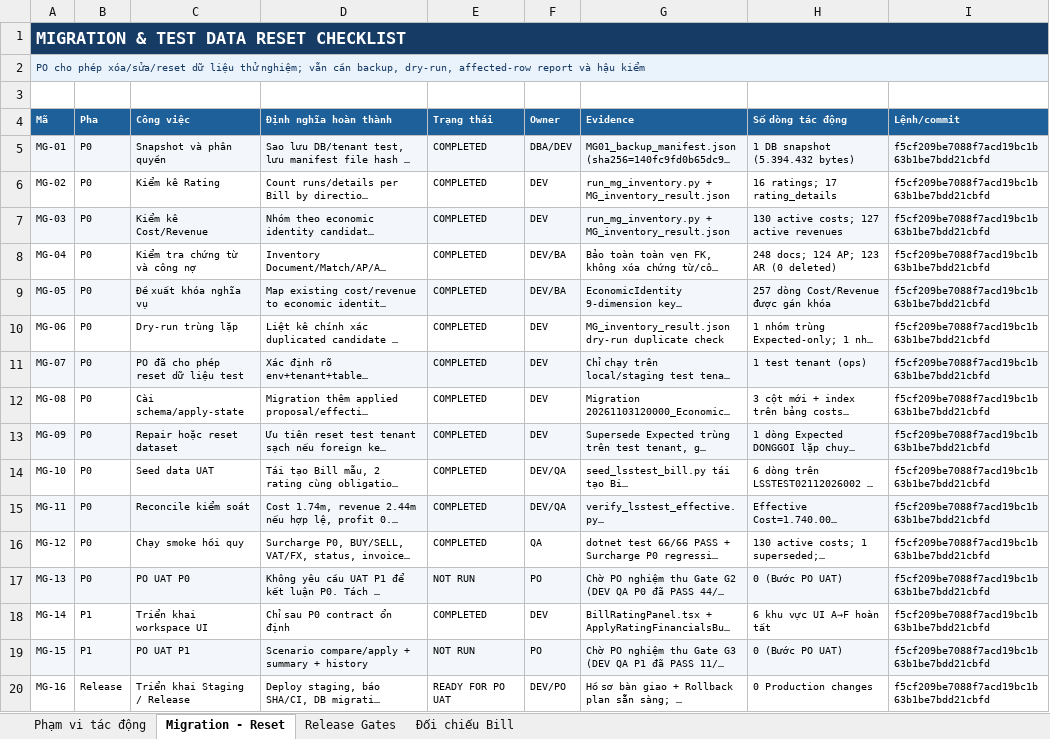
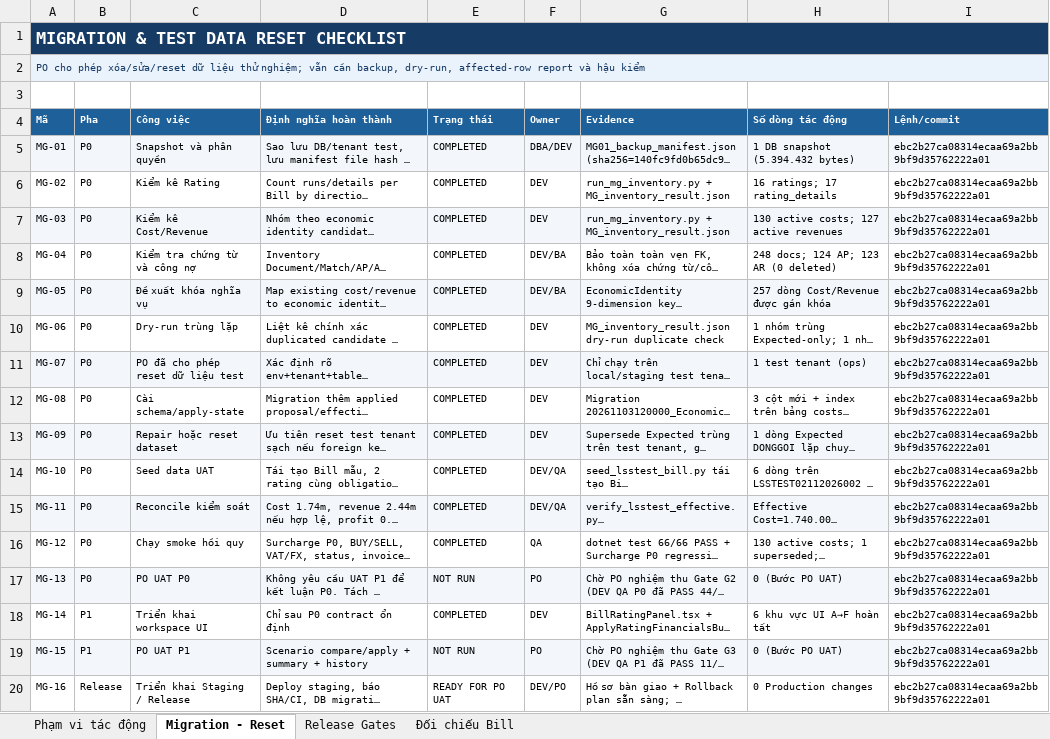
Before and after one commit to thanhquyen129/CMS, an Excel workbook: docs/po/03112026/LCMS_Rating_Financial_Dedup_P0P1_v1.0_20261103/LCMS_Rating_Dedup_Impact_Migration_Reconciliation_v1.0_20261103.xlsx, sheet Migration - Reset, drawn as a sheet; long unchanged cells end in …; values as stored, in another font and other column widths than the file's, no borders; the diff names each change by its address in the sheet, - before the commit and + after, or states it on an @@ line.

```diff
--- a/docs/po/03112026/LCMS_Rating_Financial_Dedup_P0P1_v1.0_20261103/LCMS_Rating_Dedup_Impact_Migration_Reconciliation_v1.0_20261103.xlsx (sheet Migration - Reset)
+++ b/docs/po/03112026/LCMS_Rating_Financial_Dedup_P0P1_v1.0_20261103/LCMS_Rating_Dedup_Impact_Migration_Reconciliation_v1.0_20261103.xlsx (sheet Migration - Reset)
-I5:I20 (Lệnh/commit): f5cf209be7088f7acd19bc1b63b1be7bdd21cbfd
+I5:I20 (Lệnh/commit): ebc2b27ca08314ecaa69a2bb9bf9d35762222a01
```
Also changed, not shown: sheet Phạm vi tác động, docs/po/03112026/LCMS_Rating_Financial_Dedup_P0P1_v1.0_20261103/LCMS_Rating_Dedup_BR_AC_Traceability_v1.0_20261103.xlsx, docs/po/03112026/LCMS_Rating_Financial_Dedup_P0P1_v1.0_20261103/LCMS_Rating_Dedup_UAT_Matrix_55TC_v1.0_20261103.xlsx, 5 other files.
